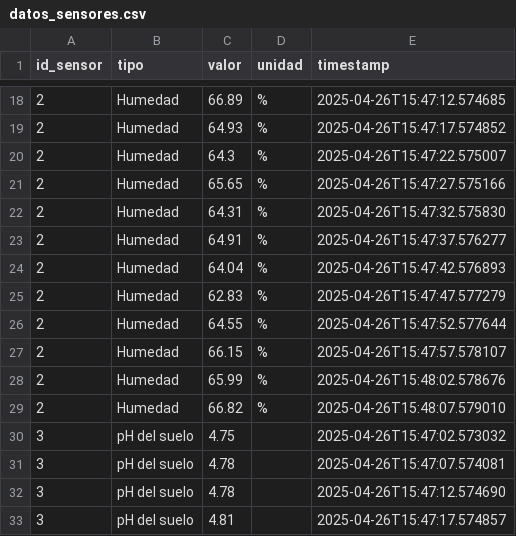
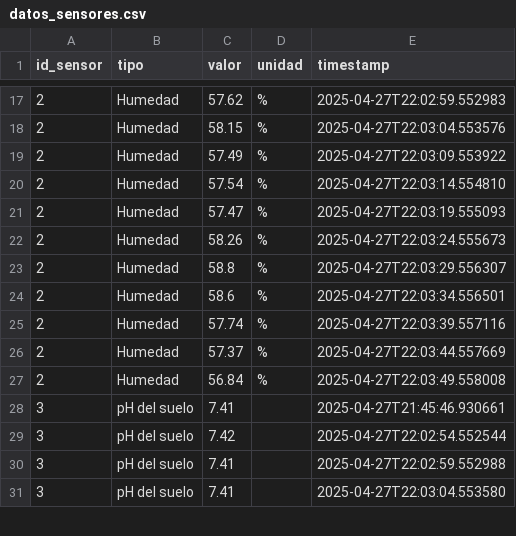
Before and after one commit to Ecosmart1/eco-smart, a CSV file: ecosmart backend flask/Sensores/datos_sensores.csv, drawn as a sheet; only a part is shown, gaps mark what is left out; the diff covers the shown part only.

```diff
--- a/ecosmart backend flask/Sensores/datos_sensores.csv
+++ b/ecosmart backend flask/Sensores/datos_sensores.csv
@@ -18,16 +17,15 @@ id_sensor,tipo,valor,unidad,timestamp
-2,Humedad,66.89,%,2025-04-26T15:47:12.574685
-2,Humedad,64.93,%,2025-04-26T15:47:17.574852
-2,Humedad,64.3,%,2025-04-26T15:47:22.575007
-2,Humedad,65.65,%,2025-04-26T15:47:27.575166
-2,Humedad,64.31,%,2025-04-26T15:47:32.575830
-2,Humedad,64.91,%,2025-04-26T15:47:37.576277
-2,Humedad,64.04,%,2025-04-26T15:47:42.576893
-2,Humedad,62.83,%,2025-04-26T15:47:47.577279
-2,Humedad,64.55,%,2025-04-26T15:47:52.577644
-2,Humedad,66.15,%,2025-04-26T15:47:57.578107
-2,Humedad,65.99,%,2025-04-26T15:48:02.578676
-2,Humedad,66.82,%,2025-04-26T15:48:07.579010
-3,pH del suelo,4.75,,2025-04-26T15:47:02.573032
-3,pH del suelo,4.78,,2025-04-26T15:47:07.574081
-3,pH del suelo,4.78,,2025-04-26T15:47:12.574690
-3,pH del suelo,4.81,,2025-04-26T15:47:17.574857
+2,Humedad,57.62,%,2025-04-27T22:02:59.552983
+2,Humedad,58.15,%,2025-04-27T22:03:04.553576
+2,Humedad,57.49,%,2025-04-27T22:03:09.553922
+2,Humedad,57.54,%,2025-04-27T22:03:14.554810
+2,Humedad,57.47,%,2025-04-27T22:03:19.555093
+2,Humedad,58.26,%,2025-04-27T22:03:24.555673
+2,Humedad,58.8,%,2025-04-27T22:03:29.556307
+2,Humedad,58.6,%,2025-04-27T22:03:34.556501
+2,Humedad,57.74,%,2025-04-27T22:03:39.557116
+2,Humedad,57.37,%,2025-04-27T22:03:44.557669
+2,Humedad,56.84,%,2025-04-27T22:03:49.558008
+3,pH del suelo,7.41,,2025-04-27T21:45:46.930661
+3,pH del suelo,7.42,,2025-04-27T22:02:54.552544
+3,pH del suelo,7.41,,2025-04-27T22:02:59.552988
+3,pH del suelo,7.41,,2025-04-27T22:03:04.553580
```
Also changed, not shown: 3 removed rows and 74 edited cells elsewhere in this file, 7 other files.
